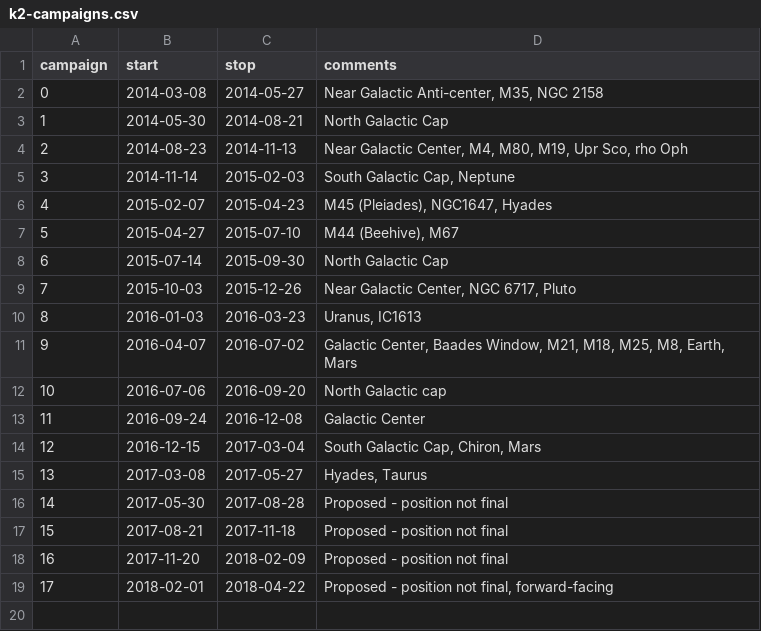
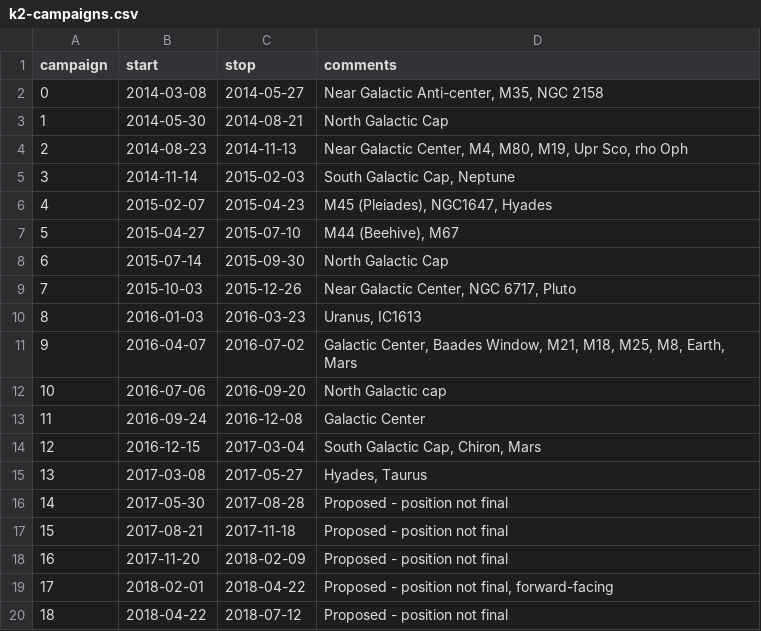
Before and after one commit to KeplerGO/K2ephem, a CSV file: k2ephem/k2-campaigns.csv, drawn as a sheet; the diff names each change by its address in the sheet, - before the commit and + after, or states it on an @@ line.

```diff
--- a/k2ephem/k2-campaigns.csv
+++ b/k2ephem/k2-campaigns.csv
+row 20: 18 | 2018-04-22 | 2018-07-12 | Proposed - position not final
```
Also changed, not shown: 6 other files.
